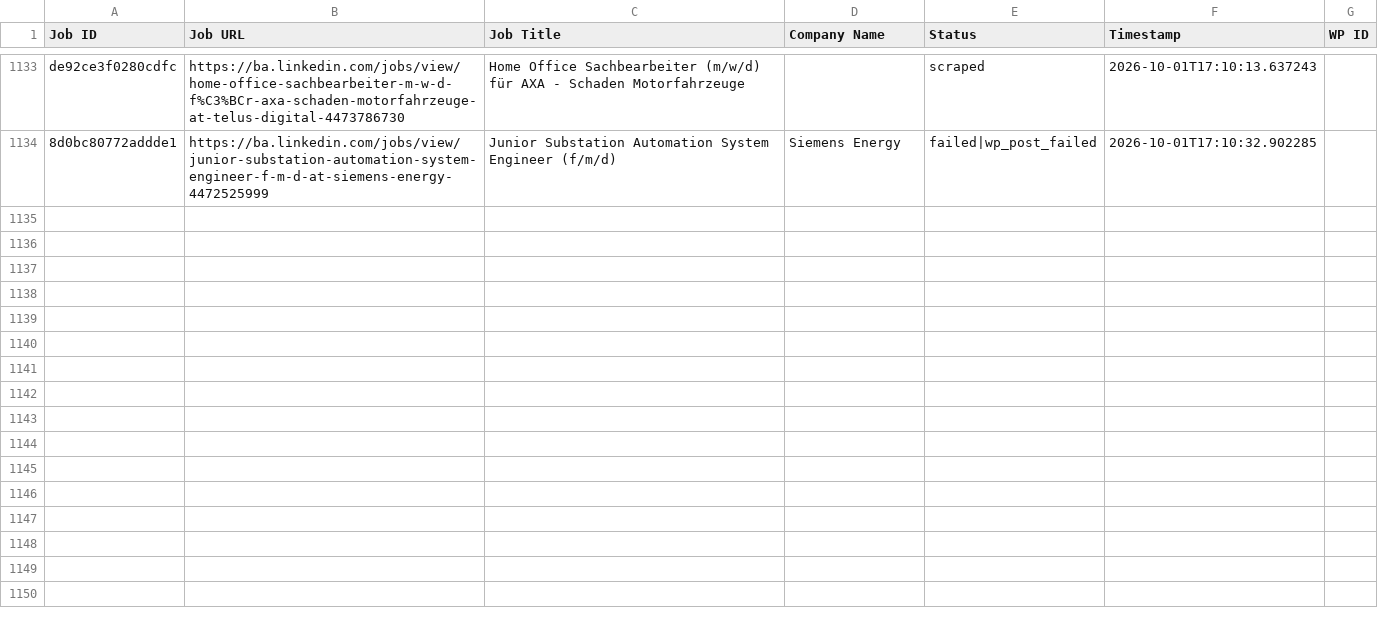
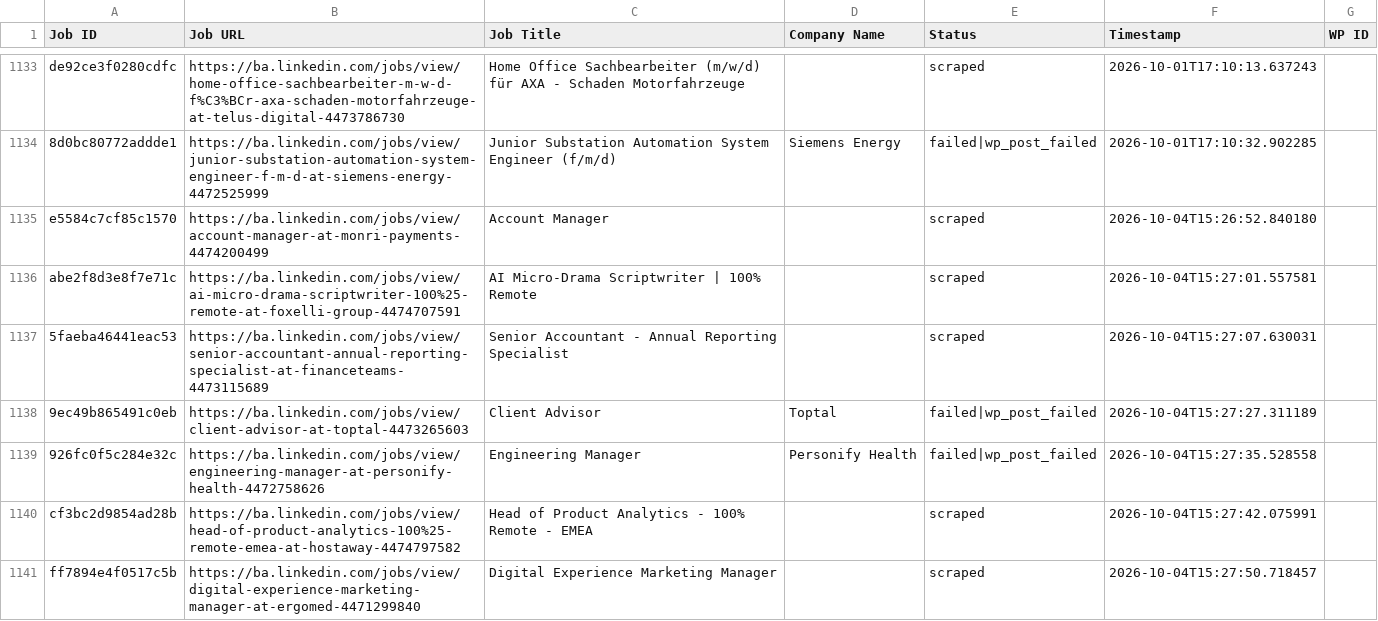
Before and after one commit to mimusdesign/ba, a CSV file: processed_jobs.csv, drawn as a sheet; only a part is shown, gaps mark what is left out; the diff covers the shown part only; the diff names each change by its address in the sheet, - before the commit and + after, or states it on an @@ line.

```diff
--- a/processed_jobs.csv
+++ b/processed_jobs.csv
+row 1135: e5584c7cf85c1570 | https://ba.linkedin.com/jobs/view/account-manager-at-monri-payments-4474200499 | Account Manager |  | scraped | 2026-10-04T15:26:52.840180
+row 1136: abe2f8d3e8f7e71c | https://ba.linkedin.com/jobs/view/ai-micro-drama-scriptwriter-100%25-remote-at-foxelli-group-4474707591 | AI Micro-Drama Scriptwriter | 100% Remote |  | scraped | 2026-10-04T15:27:01.557581
+row 1137: 5faeba46441eac53 | https://ba.linkedin.com/jobs/view/senior-accountant-annual-reporting-specialist-at-financeteams-4473115689 | Senior Accountant - Annual Reporting Specialist |  | scraped | 2026-10-04T15:27:07.630031
+row 1138: 9ec49b865491c0eb | https://ba.linkedin.com/jobs/view/client-advisor-at-toptal-4473265603 | Client Advisor | Toptal | failed|wp_post_failed | 2026-10-04T15:27:27.311189
+row 1139: 926fc0f5c284e32c | https://ba.linkedin.com/jobs/view/engineering-manager-at-personify-health-4472758626 | Engineering Manager | Personify Health | failed|wp_post_failed | 2026-10-04T15:27:35.528558
+row 1140: cf3bc2d9854ad28b | https://ba.linkedin.com/jobs/view/head-of-product-analytics-100%25-remote-emea-at-hostaway-4474797582 | Head of Product Analytics - 100% Remote - EMEA |  | scraped | 2026-10-04T15:27:42.075991
+row 1141: ff7894e4f0517c5b | https://ba.linkedin.com/jobs/view/digital-experience-marketing-manager-at-ergomed-4471299840 | Digital Experience Marketing Manager |  | scraped | 2026-10-04T15:27:50.718457
```
Also changed, not shown: 18 added rows elsewhere in this file.
